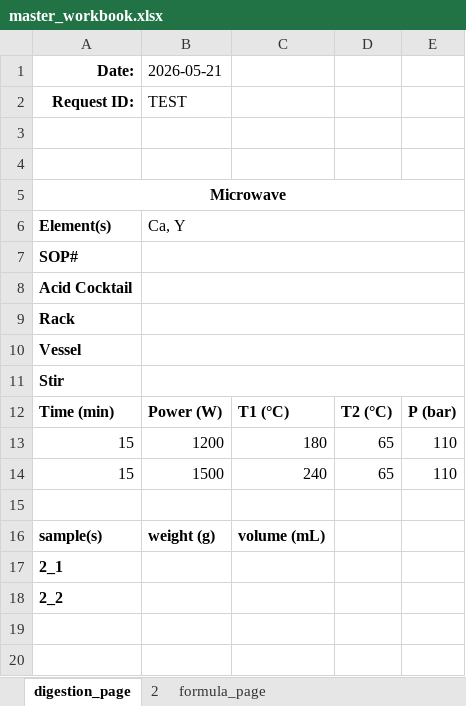
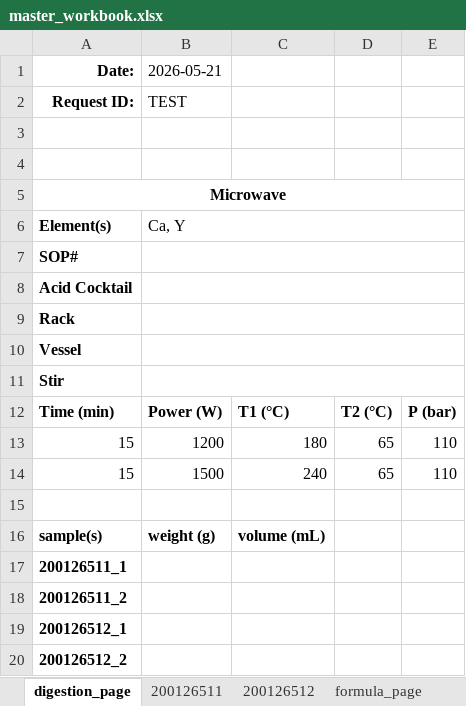
Before and after one commit to cvrl10/request_template, an Excel workbook: dist/master_workbook.xlsx, sheet digestion_page, drawn as a sheet; values as stored, in another font and other column widths than the file's, no borders; the diff names each change by its address in the sheet, - before the commit and + after, or states it on an @@ line.

```diff
--- a/dist/master_workbook.xlsx (sheet digestion_page)
+++ b/dist/master_workbook.xlsx (sheet digestion_page)
-sheet tab: 2
+sheet tab: 200126511
+sheet tab: 200126512
-A17 (Date:): 2_1
+A17 (Date:): 200126511_1
-A18 (Date:): 2_2
+A18 (Date:): 200126511_2
+row 19: 200126512_1
+row 20: 200126512_2
```
Also changed, not shown: sheet 200126511, 36 other files.
